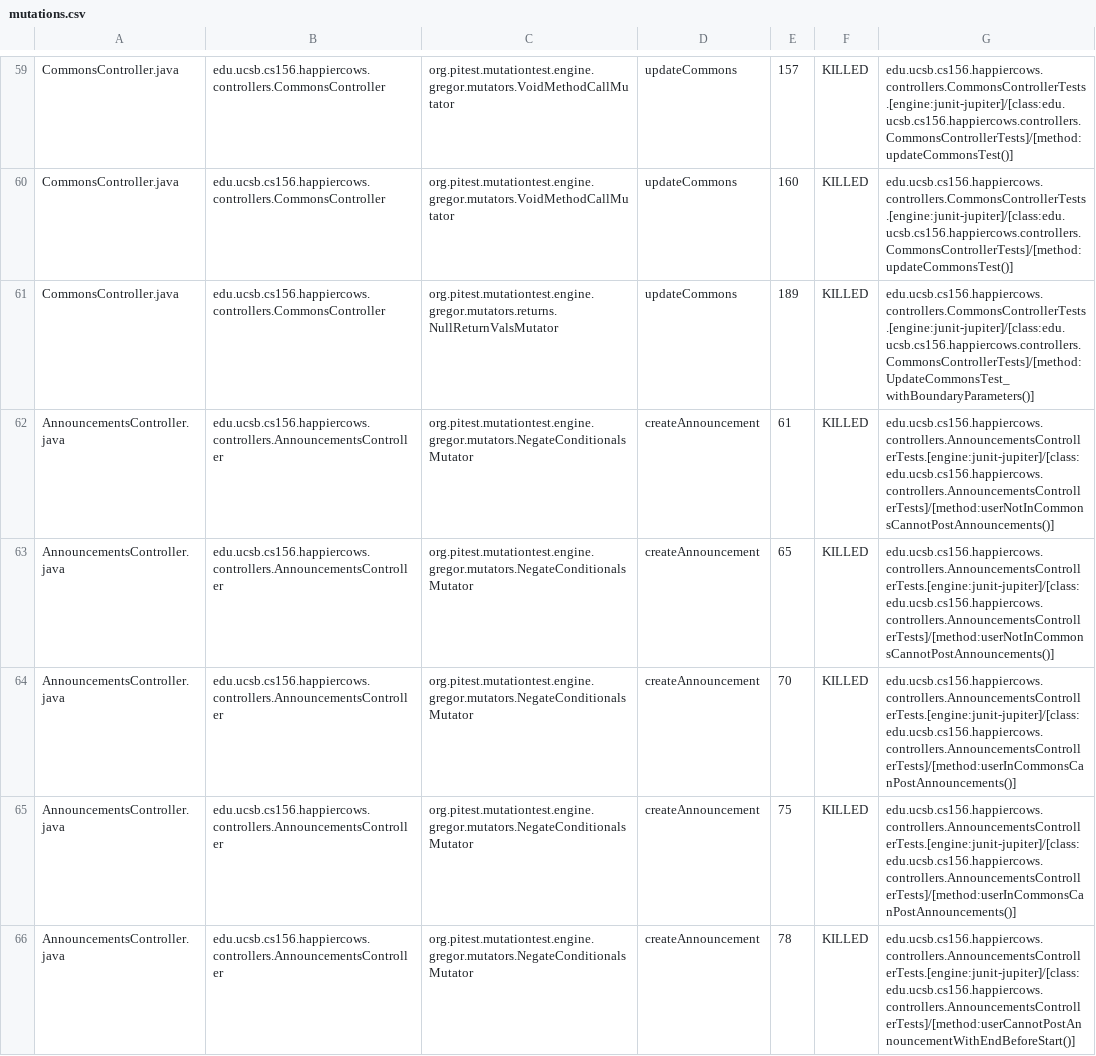
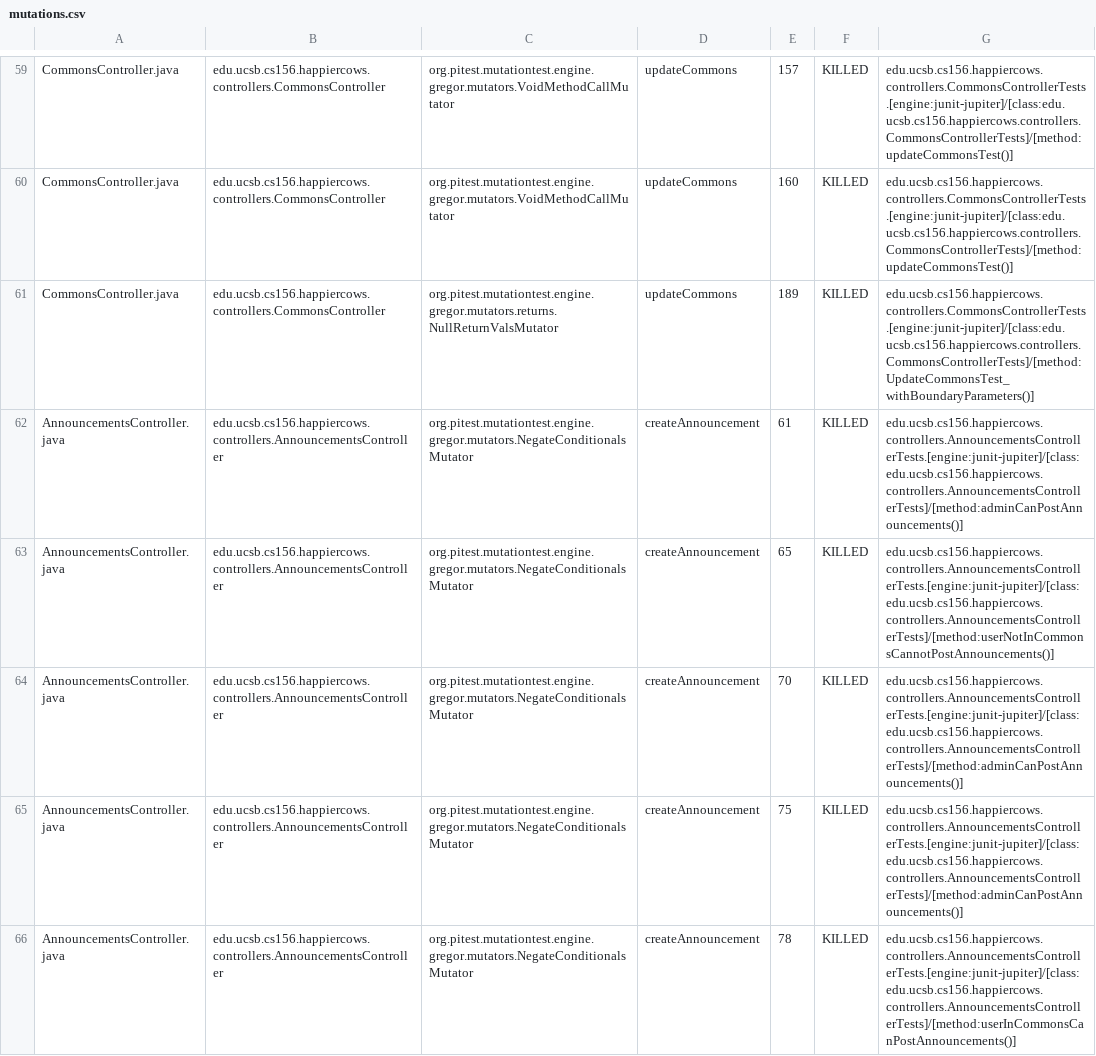
Before and after one commit to ucsb-cs156-f25/proj-happycows-f25-13, a CSV file: pitest/mutations.csv, drawn as a sheet; only a part is shown, gaps mark what is left out; the diff covers the shown part only.

Commit message:
Deploying to gh-pages from @ ucsb-cs156-f25/proj-happycows-f25-13@824af2cb53e742732a1f570f580e330cc3c4233e 🚀

```diff
--- a/pitest/mutations.csv
+++ b/pitest/mutations.csv
@@ -61,6 +61,6 @@ CommonsController.java,edu.ucsb.cs156.happiercows.controllers.CommonsController,
 CommonsController.java,edu.ucsb.cs156.happiercows.controllers.CommonsController,org.pitest.mutationtest.engine.gregor.mutators.returns.NullReturnValsMutator,updateCommons,189,KILLED,edu.ucsb.cs156.happiercows.controllers.CommonsControllerTests.[engine:junit-jupiter]/[class:edu.ucsb.cs156.happiercows.controllers.CommonsControllerTests]/[method:UpdateCommonsTest_withBoundaryParameters()]
-AnnouncementsController.java,edu.ucsb.cs156.happiercows.controllers.AnnouncementsController,org.pitest.mutationtest.engine.gregor.mutators.NegateConditionalsMutator,createAnnouncement,61,KILLED,edu.ucsb.cs156.happiercows.controllers.AnnouncementsControllerTests.[engine:junit-jupiter]/[class:edu.ucsb.cs156.happiercows.controllers.AnnouncementsControllerTests]/[method:userNotInCommonsCannotPostAnnouncements()]
+AnnouncementsController.java,edu.ucsb.cs156.happiercows.controllers.AnnouncementsController,org.pitest.mutationtest.engine.gregor.mutators.NegateConditionalsMutator,createAnnouncement,61,KILLED,edu.ucsb.cs156.happiercows.controllers.AnnouncementsControllerTests.[engine:junit-jupiter]/[class:edu.ucsb.cs156.happiercows.controllers.AnnouncementsControllerTests]/[method:adminCanPostAnnouncements()]
 AnnouncementsController.java,edu.ucsb.cs156.happiercows.controllers.AnnouncementsController,org.pitest.mutationtest.engine.gregor.mutators.NegateConditionalsMutator,createAnnouncement,65,KILLED,edu.ucsb.cs156.happiercows.controllers.AnnouncementsControllerTests.[engine:junit-jupiter]/[class:edu.ucsb.cs156.happiercows.controllers.AnnouncementsControllerTests]/[method:userNotInCommonsCannotPostAnnouncements()]
-AnnouncementsController.java,edu.ucsb.cs156.happiercows.controllers.AnnouncementsController,org.pitest.mutationtest.engine.gregor.mutators.NegateConditionalsMutator,createAnnouncement,70,KILLED,edu.ucsb.cs156.happiercows.controllers.AnnouncementsControllerTests.[engine:junit-jupiter]/[class:edu.ucsb.cs156.happiercows.controllers.AnnouncementsControllerTests]/[method:userInCommonsCanPostAnnouncements()]
-AnnouncementsController.java,edu.ucsb.cs156.happiercows.controllers.AnnouncementsController,org.pitest.mutationtest.engine.gregor.mutators.NegateConditionalsMutator,createAnnouncement,75,KILLED,edu.ucsb.cs156.happiercows.controllers.AnnouncementsControllerTests.[engine:junit-jupiter]/[class:edu.ucsb.cs156.happiercows.controllers.AnnouncementsControllerTests]/[method:userInCommonsCanPostAnnouncements()]
-AnnouncementsController.java,edu.ucsb.cs156.happiercows.controllers.AnnouncementsController,org.pitest.mutationtest.engine.gregor.mutators.NegateConditionalsMutator,createAnnouncement,78,KILLED,edu.ucsb.cs156.happiercows.controllers.AnnouncementsControllerTests.[engine:junit-jupiter]/[class:edu.ucsb.cs156.happiercows.controllers.AnnouncementsControllerTests]/[method:userCannotPostAnnouncementWithEndBeforeStart()]
+AnnouncementsController.java,edu.ucsb.cs156.happiercows.controllers.AnnouncementsController,org.pitest.mutationtest.engine.gregor.mutators.NegateConditionalsMutator,createAnnouncement,70,KILLED,edu.ucsb.cs156.happiercows.controllers.AnnouncementsControllerTests.[engine:junit-jupiter]/[class:edu.ucsb.cs156.happiercows.controllers.AnnouncementsControllerTests]/[method:adminCanPostAnnouncements()]
+AnnouncementsController.java,edu.ucsb.cs156.happiercows.controllers.AnnouncementsController,org.pitest.mutationtest.engine.gregor.mutators.NegateConditionalsMutator,createAnnouncement,75,KILLED,edu.ucsb.cs156.happiercows.controllers.AnnouncementsControllerTests.[engine:junit-jupiter]/[class:edu.ucsb.cs156.happiercows.controllers.AnnouncementsControllerTests]/[method:adminCanPostAnnouncements()]
+AnnouncementsController.java,edu.ucsb.cs156.happiercows.controllers.AnnouncementsController,org.pitest.mutationtest.engine.gregor.mutators.NegateConditionalsMutator,createAnnouncement,78,KILLED,edu.ucsb.cs156.happiercows.controllers.AnnouncementsControllerTests.[engine:junit-jupiter]/[class:edu.ucsb.cs156.happiercows.controllers.AnnouncementsControllerTests]/[method:userInCommonsCanPostAnnouncements()]
```
Also changed, not shown: 10 edited cells elsewhere in this file, 51 other files.
